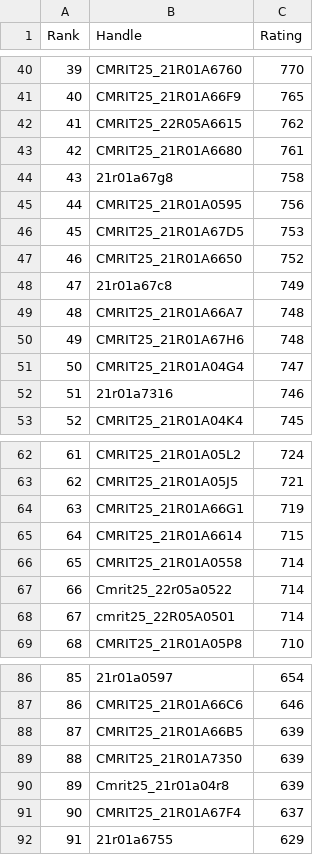
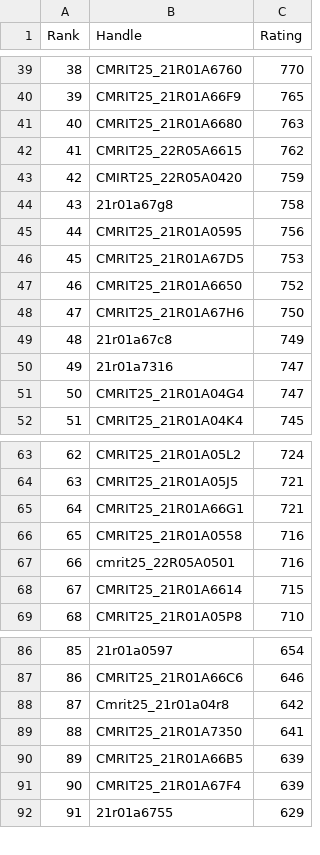
Before and after one commit to gabyah92/CodeforcesRankingGUI, a CSV file: Leaderboards/CurrentCodeforcesRatings.csv, drawn as a sheet; only a part is shown, gaps mark what is left out; removed rows and columns are numbered as before the commit, all else as after; the diff covers the shown part only; the diff names each change by its address in the sheet, - before the commit and + after, or states it on an @@ line.

```diff
--- a/Leaderboards/CurrentCodeforcesRatings.csv
+++ b/Leaderboards/CurrentCodeforcesRatings.csv
@@ column A (Rank) renumbered from row 11 down @@
+row 41: 40 | CMRIT25_21R01A6680 | 763
-row 43: 42 | CMRIT25_21R01A6680 | 761
+row 43: 42 | CMIRT25_22R05A0420 | 759
+row 48: 47 | CMRIT25_21R01A67H6 | 750
-row 49: 48 | CMRIT25_21R01A66A7 | 748
-row 50: 49 | CMRIT25_21R01A67H6 | 748
+row 50: 49 | 21r01a7316 | 747
-row 52: 51 | 21r01a7316 | 746
-C65 (Rating): 719
+C65 (Rating): 721
+row 66: 65 | CMRIT25_21R01A0558 | 716
+row 67: 66 | cmrit25_22R05A0501 | 716
-row 66: 65 | CMRIT25_21R01A0558 | 714
-row 67: 66 | Cmrit25_22r05a0522 | 714
-row 68: 67 | cmrit25_22R05A0501 | 714
+row 88: 87 | Cmrit25_21r01a04r8 | 642
+row 89: 88 | CMRIT25_21R01A7350 | 641
-row 89: 88 | CMRIT25_21R01A7350 | 639
-row 90: 89 | Cmrit25_21r01a04r8 | 639
-C91 (Rating): 637
+C91 (Rating): 639
```
Also changed, not shown: 3 added rows, 3 removed rows and 7 edited cells elsewhere in this file.
